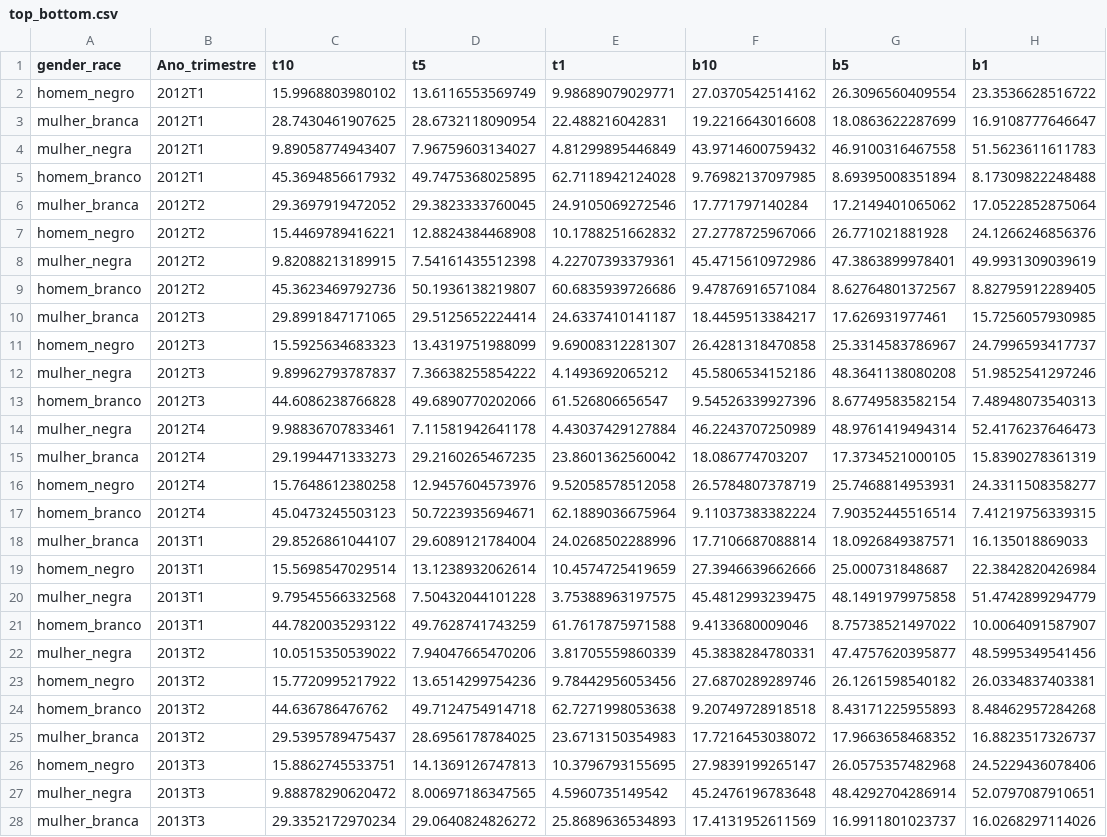
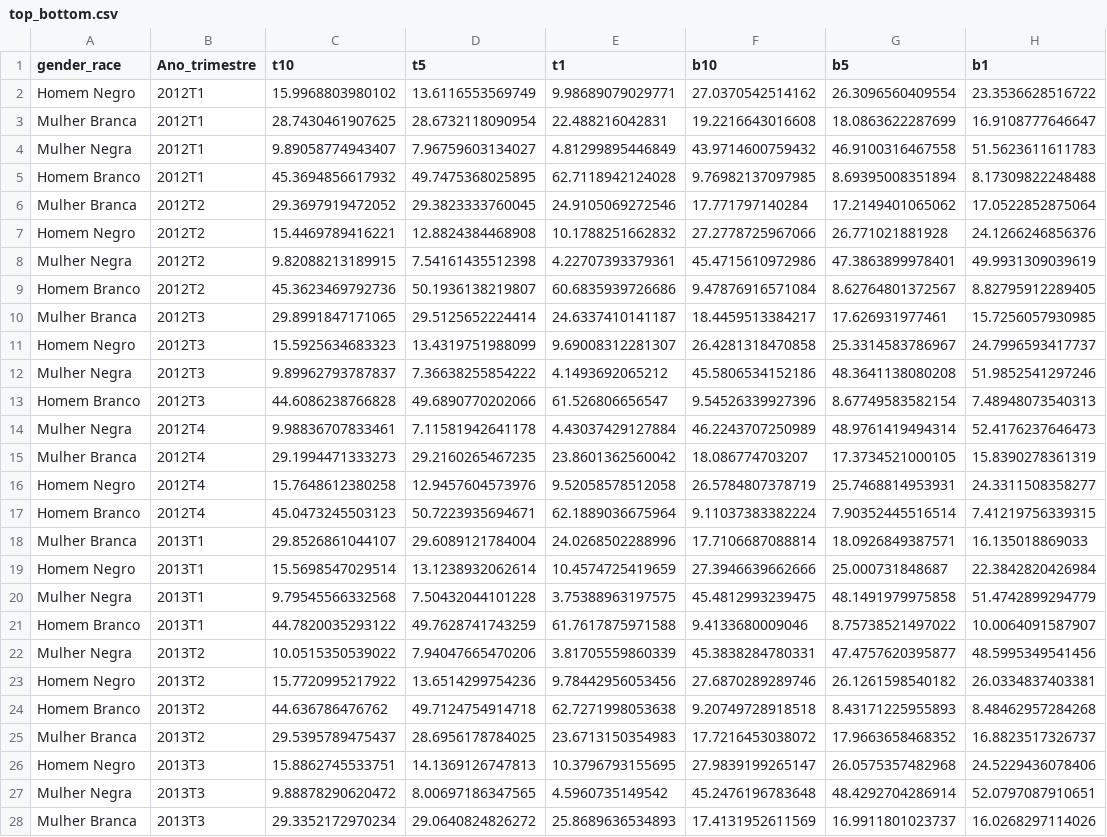
Before and after one commit to alyssonlp/conjuntura_discriminacao, a CSV file: outputs/csv_output/top_bottom.csv, drawn as a sheet; only a part is shown; the diff covers the shown part only; the diff names each change by its address in the sheet, - before the commit and + after, or states it on an @@ line.

```diff
--- a/outputs/csv_output/top_bottom.csv
+++ b/outputs/csv_output/top_bottom.csv
-A2 (gender_race): homem_negro
+A2 (gender_race): Homem Negro
-A3 (gender_race): mulher_branca
+A3 (gender_race): Mulher Branca
-A4 (gender_race): mulher_negra
+A4 (gender_race): Mulher Negra
-A5 (gender_race): homem_branco
+A5 (gender_race): Homem Branco
-A6 (gender_race): mulher_branca
+A6 (gender_race): Mulher Branca
-A7 (gender_race): homem_negro
+A7 (gender_race): Homem Negro
-A8 (gender_race): mulher_negra
+A8 (gender_race): Mulher Negra
-A9 (gender_race): homem_branco
+A9 (gender_race): Homem Branco
-A10 (gender_race): mulher_branca
+A10 (gender_race): Mulher Branca
-A11 (gender_race): homem_negro
+A11 (gender_race): Homem Negro
-A12 (gender_race): mulher_negra
+A12 (gender_race): Mulher Negra
-A13 (gender_race): homem_branco
+A13 (gender_race): Homem Branco
-A14 (gender_race): mulher_negra
+A14 (gender_race): Mulher Negra
-A15 (gender_race): mulher_branca
+A15 (gender_race): Mulher Branca
-A16 (gender_race): homem_negro
+A16 (gender_race): Homem Negro
-A17 (gender_race): homem_branco
+A17 (gender_race): Homem Branco
-A18 (gender_race): mulher_branca
+A18 (gender_race): Mulher Branca
-A19 (gender_race): homem_negro
+A19 (gender_race): Homem Negro
-A20 (gender_race): mulher_negra
+A20 (gender_race): Mulher Negra
-A21 (gender_race): homem_branco
+A21 (gender_race): Homem Branco
-A22 (gender_race): mulher_negra
+A22 (gender_race): Mulher Negra
-A23 (gender_race): homem_negro
+A23 (gender_race): Homem Negro
-A24 (gender_race): homem_branco
+A24 (gender_race): Homem Branco
-A25 (gender_race): mulher_branca
+A25 (gender_race): Mulher Branca
-A26 (gender_race): homem_negro
+A26 (gender_race): Homem Negro
-A27 (gender_race): mulher_negra
+A27 (gender_race): Mulher Negra
-A28 (gender_race): mulher_branca
+A28 (gender_race): Mulher Branca
```
Also changed, not shown: 169 edited cells elsewhere in this file, 4 other files.
